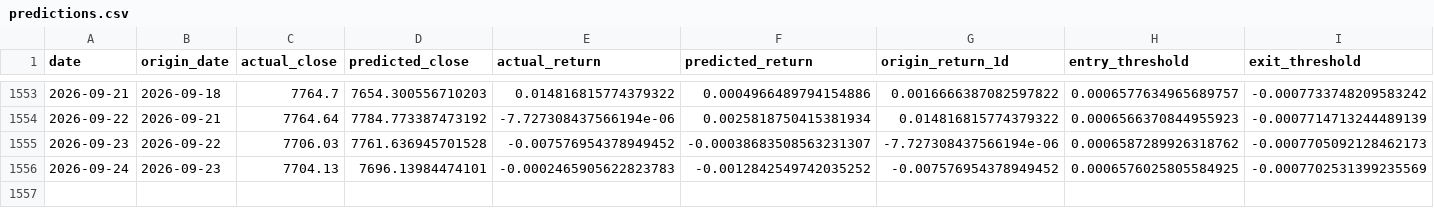
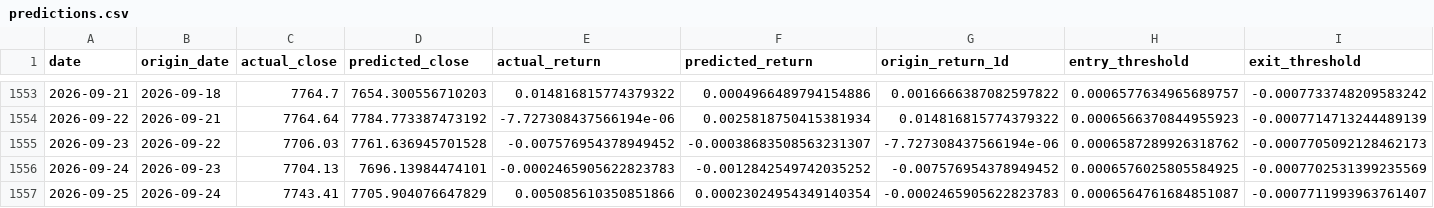
Before and after one commit to rbarrios815/rfup-public-market-signal-lab, a CSV file: docs/data/predictions.csv, drawn as a sheet; only a part is shown, gaps mark what is left out; rows hold the shown columns only; the diff names each change by its address in the sheet, - before the commit and + after, or states it on an @@ line.

```diff
--- a/docs/data/predictions.csv
+++ b/docs/data/predictions.csv
+row 1557: 2026-09-25 | 2026-09-24 | 7743.41 | 7705.904076647829 | 0.005085610350851866 | 0.00023024954349140354 | -0.0002465905622823783 | 0.0006564761684851087 | -0.0007711993963761407
```
Also changed, not shown: docs/data/ablation.csv, docs/data/backtest.csv, 4 other files.
